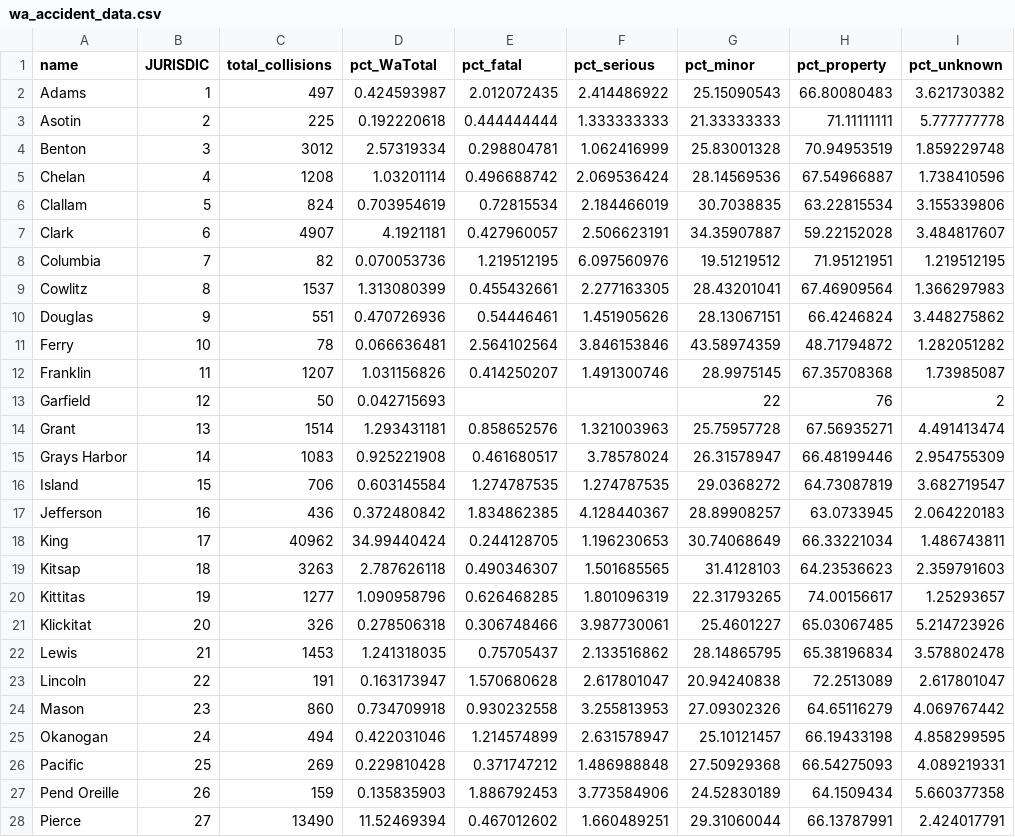
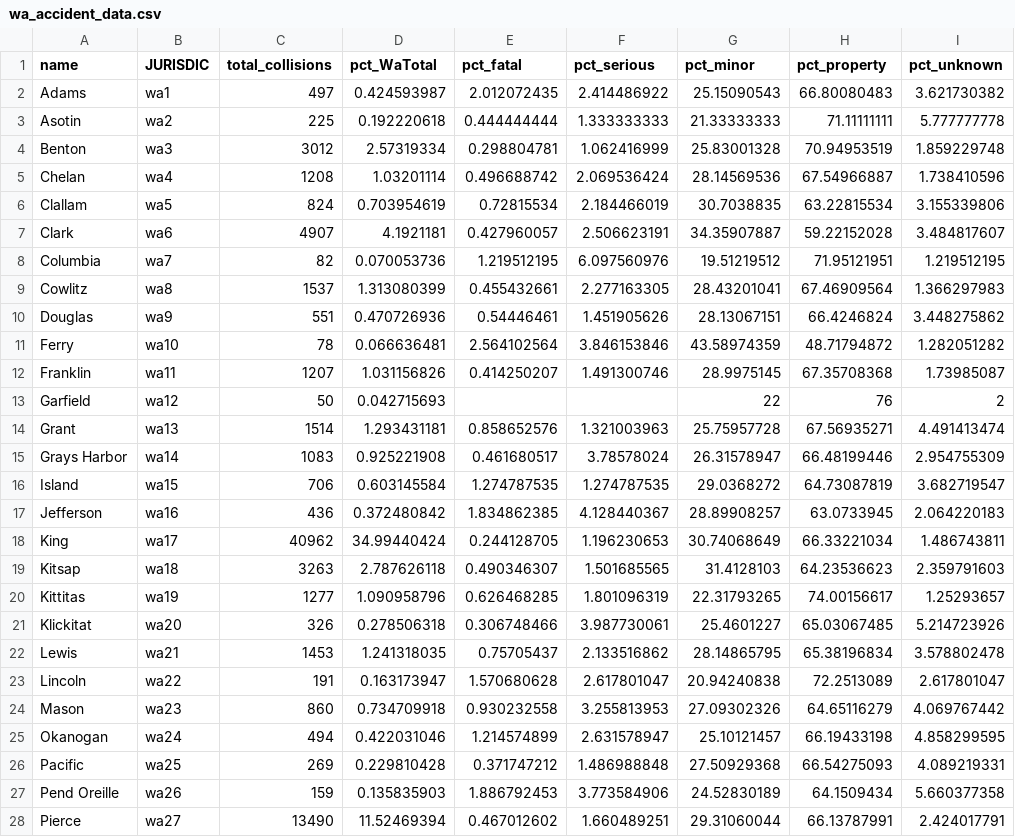
Before and after one commit to sethfrazier/d3-coordinated-viz, a CSV file: data/wa_accident_data.csv, drawn as a sheet; only a part is shown; the diff covers the shown part only; the diff names each change by its address in the sheet, - before the commit and + after, or states it on an @@ line.

```diff
--- a/data/wa_accident_data.csv
+++ b/data/wa_accident_data.csv
-B2 (JURISDIC): 1
+B2 (JURISDIC): wa1
-B3 (JURISDIC): 2
+B3 (JURISDIC): wa2
-B4 (JURISDIC): 3
+B4 (JURISDIC): wa3
-B5 (JURISDIC): 4
+B5 (JURISDIC): wa4
-B6 (JURISDIC): 5
+B6 (JURISDIC): wa5
-B7 (JURISDIC): 6
+B7 (JURISDIC): wa6
-B8 (JURISDIC): 7
+B8 (JURISDIC): wa7
-B9 (JURISDIC): 8
+B9 (JURISDIC): wa8
-B10 (JURISDIC): 9
+B10 (JURISDIC): wa9
-B11 (JURISDIC): 10
+B11 (JURISDIC): wa10
-B12 (JURISDIC): 11
+B12 (JURISDIC): wa11
-B13 (JURISDIC): 12
+B13 (JURISDIC): wa12
-B14 (JURISDIC): 13
+B14 (JURISDIC): wa13
-B15 (JURISDIC): 14
+B15 (JURISDIC): wa14
-B16 (JURISDIC): 15
+B16 (JURISDIC): wa15
-B17 (JURISDIC): 16
+B17 (JURISDIC): wa16
-B18 (JURISDIC): 17
+B18 (JURISDIC): wa17
-B19 (JURISDIC): 18
+B19 (JURISDIC): wa18
-B20 (JURISDIC): 19
+B20 (JURISDIC): wa19
-B21 (JURISDIC): 20
+B21 (JURISDIC): wa20
-B22 (JURISDIC): 21
+B22 (JURISDIC): wa21
-B23 (JURISDIC): 22
+B23 (JURISDIC): wa22
-B24 (JURISDIC): 23
+B24 (JURISDIC): wa23
-B25 (JURISDIC): 24
+B25 (JURISDIC): wa24
-B26 (JURISDIC): 25
+B26 (JURISDIC): wa25
-B27 (JURISDIC): 26
+B27 (JURISDIC): wa26
-B28 (JURISDIC): 27
+B28 (JURISDIC): wa27
```
Also changed, not shown: 12 edited cells elsewhere in this file, 4 other files.
